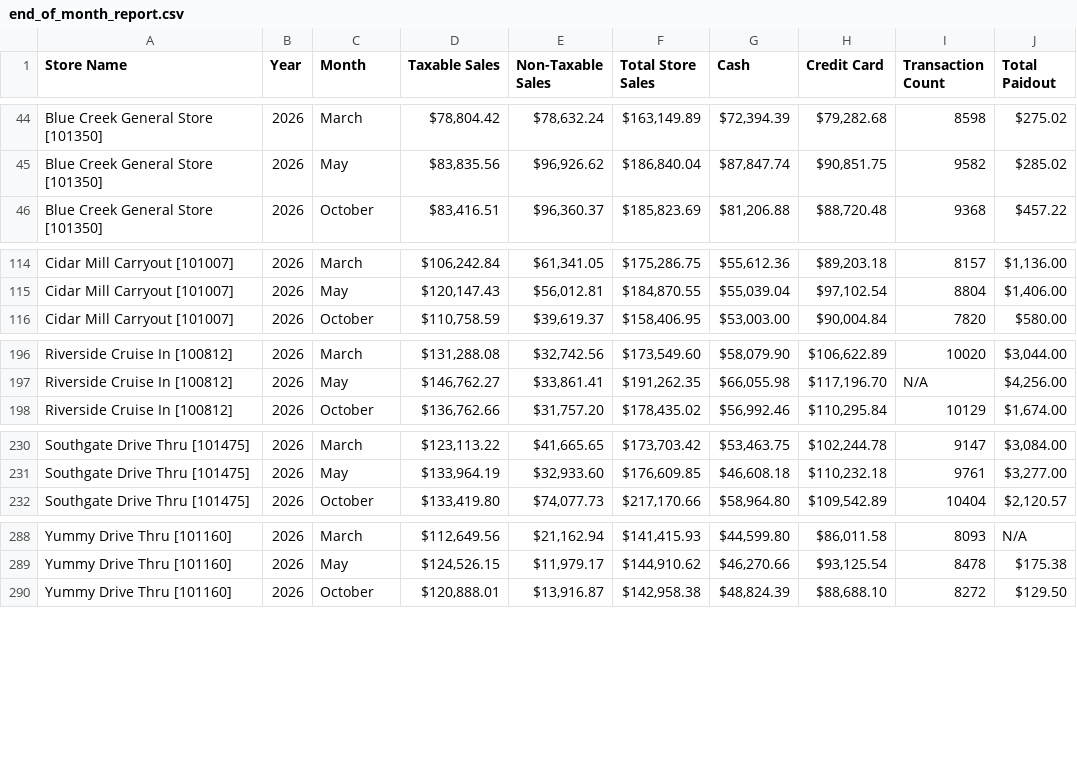
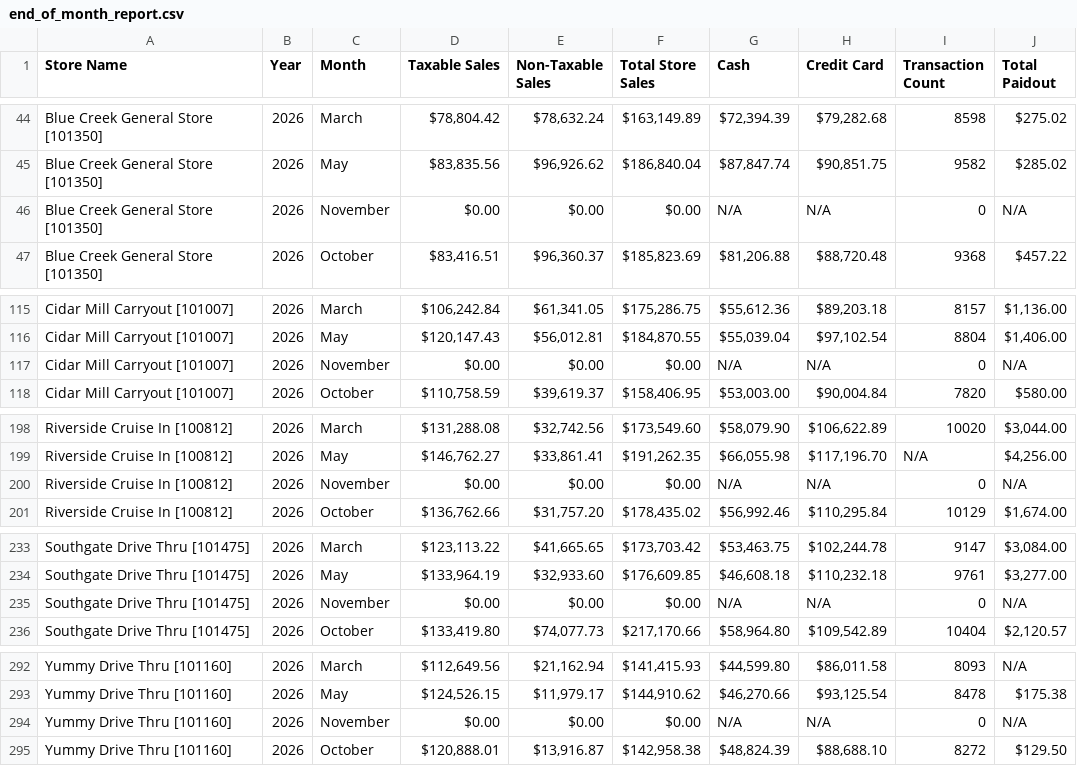
Before and after one commit to SHYAM555-BYTE/store-dashboard, a CSV file: end_of_month_report.csv, drawn as a sheet; only a part is shown, gaps mark what is left out; the diff names each change by its address in the sheet, - before the commit and + after, or states it on an @@ line.

```diff
--- a/end_of_month_report.csv
+++ b/end_of_month_report.csv
+row 46: Blue Creek General Store [101350] | 2026 | November | $0.00 | $0.00 | $0.00 | N/A | N/A | 0 | N/A
+row 117: Cidar Mill Carryout [101007] | 2026 | November | $0.00 | $0.00 | $0.00 | N/A | N/A | 0 | N/A
+row 200: Riverside Cruise In [100812] | 2026 | November | $0.00 | $0.00 | $0.00 | N/A | N/A | 0 | N/A
+row 235: Southgate Drive Thru [101475] | 2026 | November | $0.00 | $0.00 | $0.00 | N/A | N/A | 0 | N/A
+row 294: Yummy Drive Thru [101160] | 2026 | November | $0.00 | $0.00 | $0.00 | N/A | N/A | 0 | N/A
```
Also changed, not shown: end_of_report.csv.
